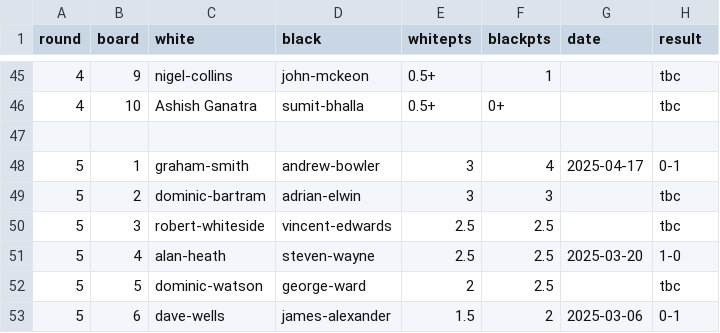
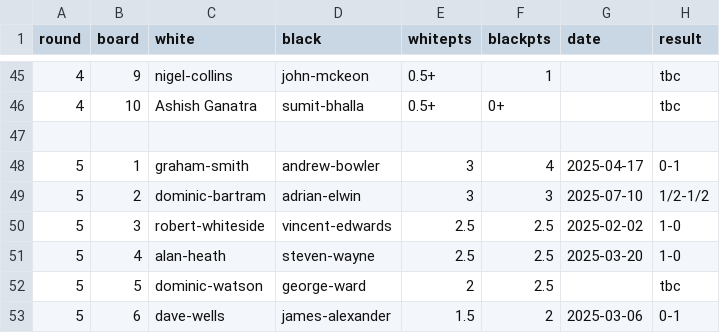
Before and after one commit to MiltonKeynesChessClub/clubwebsite, a CSV file: _data/results/internal/2024/openswiss/pairings.csv, drawn as a sheet; only a part is shown, gaps mark what is left out.

```diff
--- a/_data/results/internal/2024/openswiss/pairings.csv
+++ b/_data/results/internal/2024/openswiss/pairings.csv
@@ -48,4 +48,4 @@ round,board,white,black,whitepts,blackpts,date,result
 5,1,graham-smith,andrew-bowler,3,4,2025-04-17,0-1
-5,2,dominic-bartram,adrian-elwin,3,3,,tbc
-5,3,robert-whiteside,vincent-edwards,2.5,2.5,,tbc
+5,2,dominic-bartram,adrian-elwin,3,3,2025-07-10,1/2-1/2
+5,3,robert-whiteside,vincent-edwards,2.5,2.5,2025-02-02,1-0
 5,4,alan-heath,steven-wayne,2.5,2.5,2025-03-20,1-0
```
Also changed, not shown: _data/results/honourroll.csv, _data/results/internal/2024/openswiss/players.csv, 4 other files.
